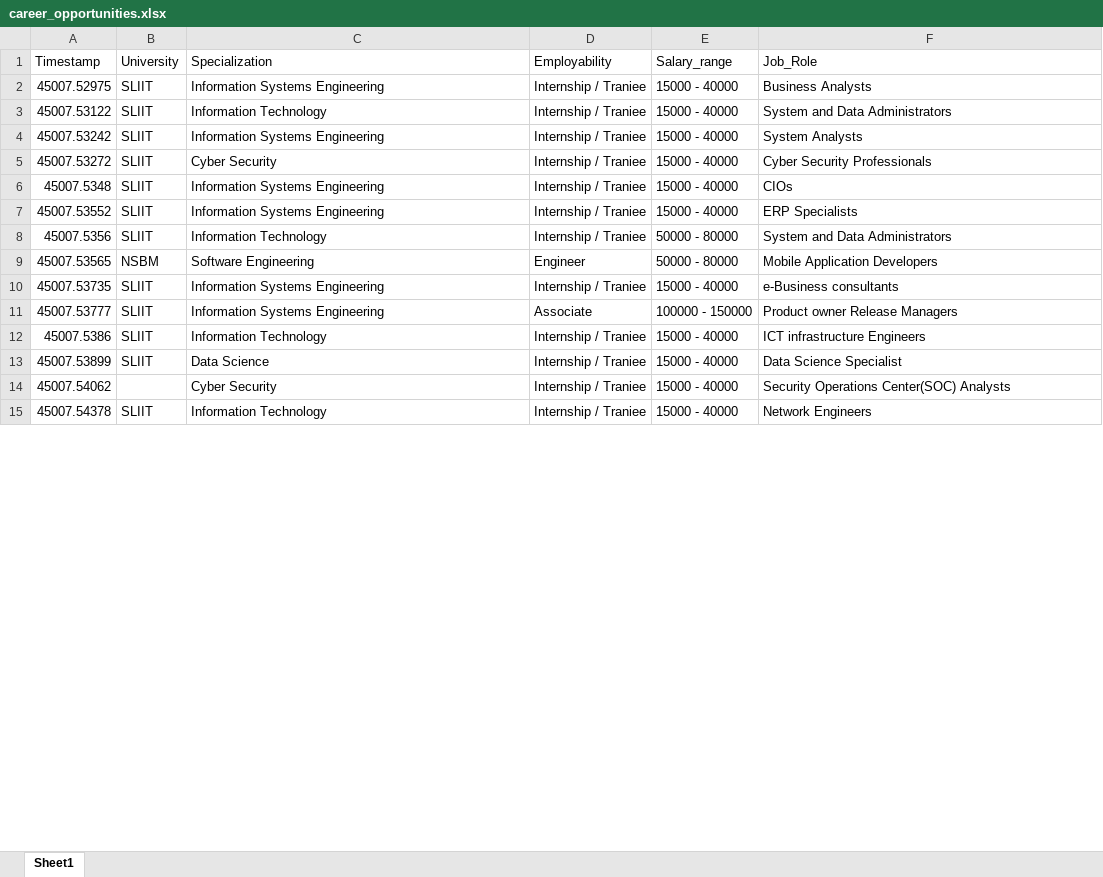
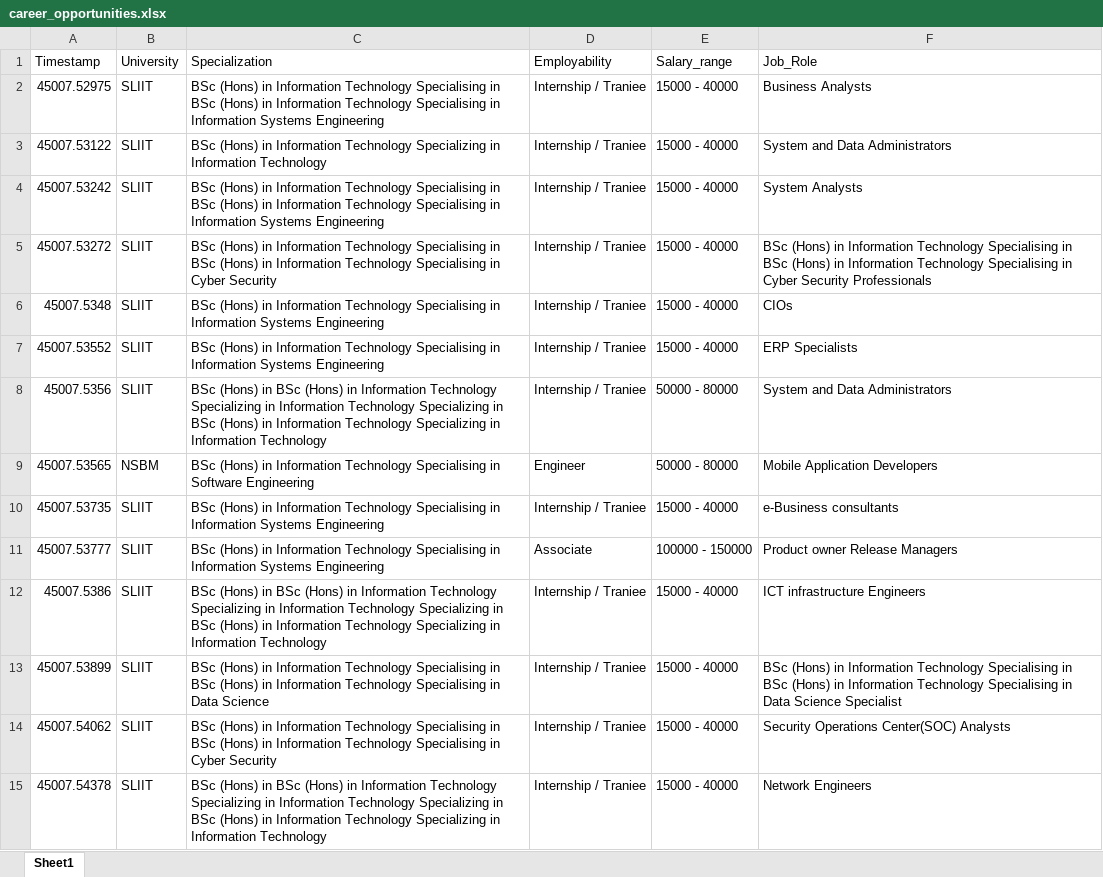
Before and after one commit to SamithaPrabath/course-finder, an Excel workbook: career_opportunities.xlsx, sheet Sheet1, drawn as a sheet; only a part is shown; values as stored, in another font and other column widths than the file's, no borders; table styles not drawn; the diff covers the shown part only; the diff names each change by its address in the sheet, - before the commit and + after, or states it on an @@ line.

```diff
--- a/career_opportunities.xlsx (sheet Sheet1)
+++ b/career_opportunities.xlsx (sheet Sheet1)
-C2 (Specialization): Information Systems…
+C2 (Specialization): BSc (Hons) in Information Technology Specialising in BSc (Hons) in Information Technology Specialising in Information Systems…
-C3 (Specialization): Information Technology
+C3 (Specialization): BSc (Hons) in Information Technology Specializing in Information Technology
-C4 (Specialization): Information Systems…
+C4 (Specialization): BSc (Hons) in Information Technology Specialising in BSc (Hons) in Information Technology Specialising in Information Systems…
-C5 (Specialization): Cyber Security
+C5 (Specialization): BSc (Hons) in Information Technology Specialising in BSc (Hons) in Information Technology Specialising in Cyber Security
-F5 (Job_Role): Cyber Security…
+F5 (Job_Role): BSc (Hons) in Information Technology Specialising in BSc (Hons) in Information Technology Specialising in Cyber Security…
-C6:C7 (Specialization): Information Systems…
+C6:C7 (Specialization): BSc (Hons) in Information Technology Specialising in Information Systems…
-C8 (Specialization): Information Technology
+C8 (Specialization): BSc (Hons) in BSc (Hons) in Information Technology Specializing in Information Technology Specializing in BSc (Hons) in Information Technology Specializing in Information Technology
-C9 (Specialization): Software Engineering
+C9 (Specialization): BSc (Hons) in Information Technology Specialising in Software Engineering
-C10:C11 (Specialization): Information Systems…
+C10:C11 (Specialization): BSc (Hons) in Information Technology Specialising in Information Systems…
-C12 (Specialization): Information Technology
+C12 (Specialization): BSc (Hons) in BSc (Hons) in Information Technology Specializing in Information Technology Specializing in BSc (Hons) in Information Technology Specializing in Information Technology
-C13 (Specialization): Data Science
+C13 (Specialization): BSc (Hons) in Information Technology Specialising in BSc (Hons) in Information Technology Specialising in Data Science
-F13 (Job_Role): Data Science…
+F13 (Job_Role): BSc (Hons) in Information Technology Specialising in BSc (Hons) in Information Technology Specialising in Data Science…
-B14 (University): (empty)
+B14 (University): SLIIT
-C14 (Specialization): Cyber Security
+C14 (Specialization): BSc (Hons) in Information Technology Specialising in BSc (Hons) in Information Technology Specialising in Cyber Security
-C15 (Specialization): Information Technology
+C15 (Specialization): BSc (Hons) in BSc (Hons) in Information Technology Specializing in Information Technology Specializing in BSc (Hons) in Information Technology Specializing in Information Technology
```
Also changed, not shown: 853 edited cells elsewhere in this sheet, 26 other files.
